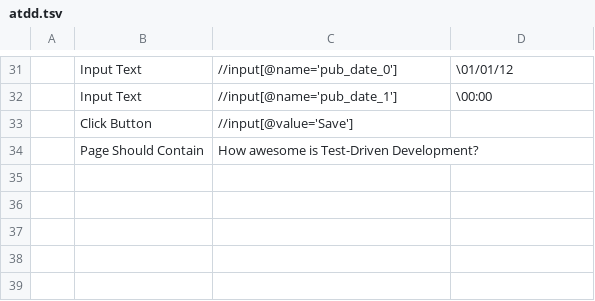
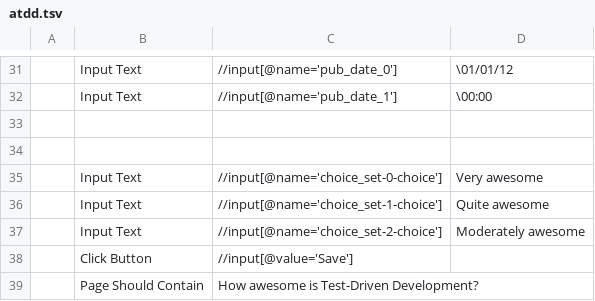
Before and after one commit to mebusw/tdd-django-practice, a TSV file: mysite/robot/atdd.tsv, drawn as a sheet; only a part is shown, gaps mark what is left out; the diff names each change by its address in the sheet, - before the commit and + after, or states it on an @@ line.

Commit message:
Relations between models: Polls and Choices, Further customisations of the admin view: related objects inline

```diff
--- a/mysite/robot/atdd.tsv
+++ b/mysite/robot/atdd.tsv
+row 33: (empty)
+row 34: (empty)
+row 35:  | Input Text | //input[@name='choice_set-0-choice'] | Very awesome
+row 36:  | Input Text | //input[@name='choice_set-1-choice'] | Quite awesome
+row 37:  | Input Text | //input[@name='choice_set-2-choice'] | Moderately awesome
```
Also changed, not shown: 4 other files.
